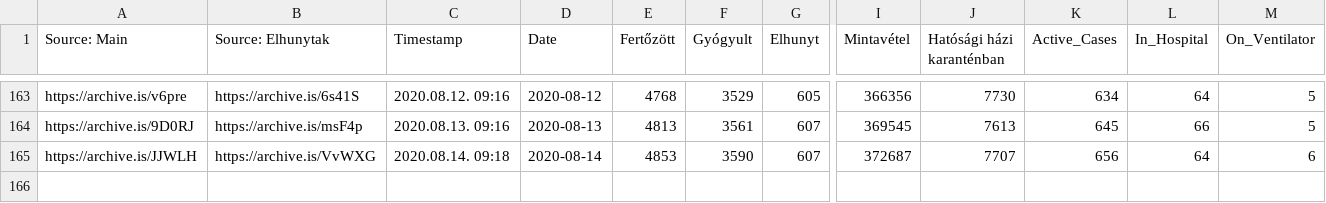
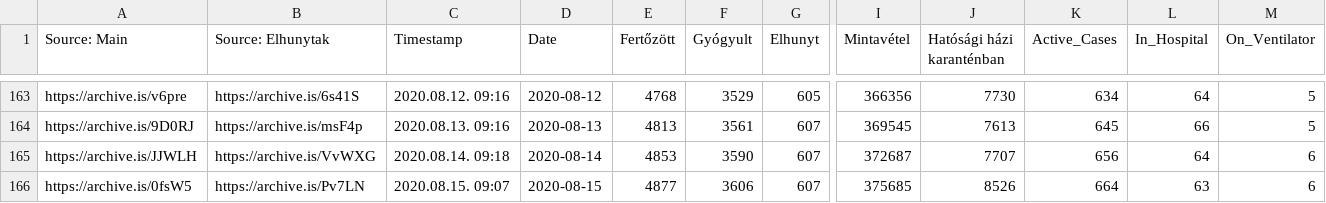
Before and after one commit to nickgon/Hungary-COVID19-Data, a CSV file: Hungary_COVID19_data_total.csv, drawn as a sheet; only a part is shown, gaps mark what is left out; rows hold the shown columns only; the diff names each change by its address in the sheet, - before the commit and + after, or states it on an @@ line.

```diff
--- a/Hungary_COVID19_data_total.csv
+++ b/Hungary_COVID19_data_total.csv
+row 166: https://archive.is/0fsW5 | https://archive.is/Pv7LN | 2020.08.15. 09:07 | 2020-08-15 | 4877 | 3606 | 607 | 375685 | 8526 | 664 | 63 | 6
```
Also changed, not shown: Hungary_COVID19_data_by_county.csv, 1 other file.
